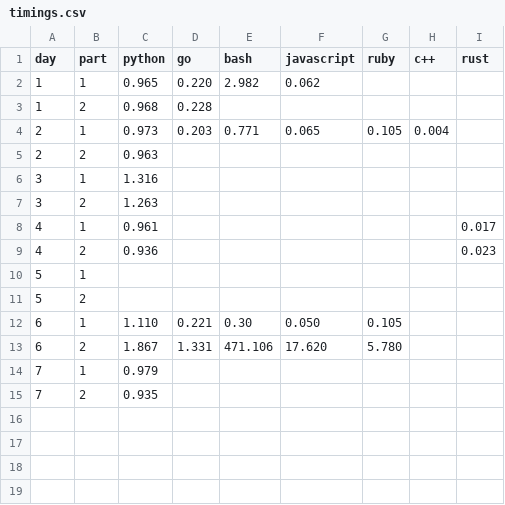
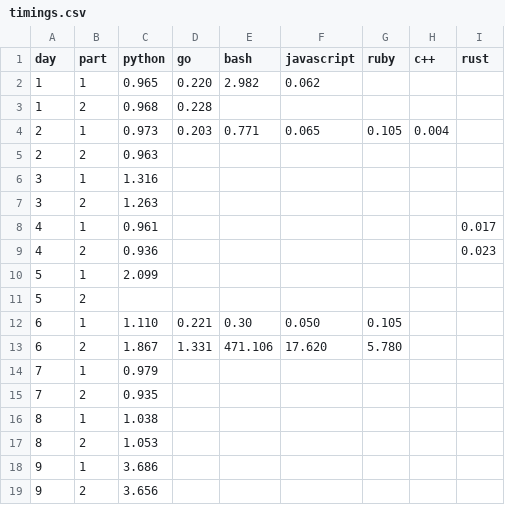
Before and after one commit to SocialFinanceDigitalLabs/AdventOfCode, a CSV file: solutions/2023/pughmds/timings.csv, drawn as a sheet; the diff names each change by its address in the sheet, - before the commit and + after, or states it on an @@ line.

Commit message:
Day 9. Only python again just to catch up.

```diff
--- a/solutions/2023/pughmds/timings.csv
+++ b/solutions/2023/pughmds/timings.csv
-C10 (python): (empty)
+C10 (python): 2.099
+row 16: 8 | 1 | 1.038
+row 17: 8 | 2 | 1.053
+row 18: 9 | 1 | 3.686
+row 19: 9 | 2 | 3.656
```
Also changed, not shown: 5 other files.
